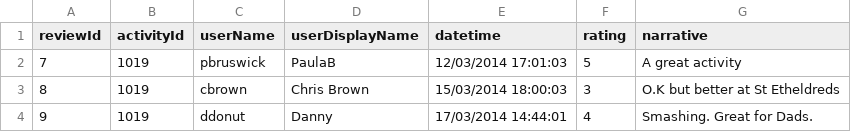
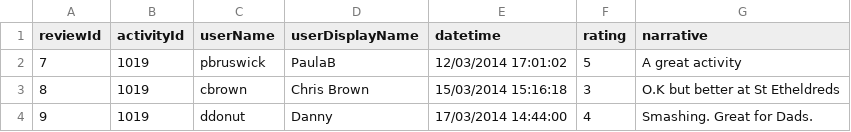
Before and after one commit to chriseisbrown/kids-connect-demo-app, a CSV file: src/main/resources/reviews.csv, drawn as a sheet.

```diff
--- a/src/main/resources/reviews.csv
+++ b/src/main/resources/reviews.csv
@@ -1,4 +1,4 @@
 reviewId,activityId,userName,userDisplayName,datetime,rating,narrative
-7,1019,pbruswick,PaulaB,12/03/2014 17:01:03,5,A great activity
-8,1019,cbrown,Chris Brown,15/03/2014 18:00:03,3,O.K but better at St Etheldreds
-9,1019,ddonut,Danny,17/03/2014 14:44:01,4,Smashing.  Great for Dads.
+7,1019,pbruswick,PaulaB,12/03/2014 17:01:02,5,A great activity
+8,1019,cbrown,Chris Brown,15/03/2014 15:16:18,3,O.K but better at St Etheldreds
+9,1019,ddonut,Danny,17/03/2014 14:44:00,4,Smashing.  Great for Dads.
```
Also changed, not shown: target/classes/reviews.csv.
